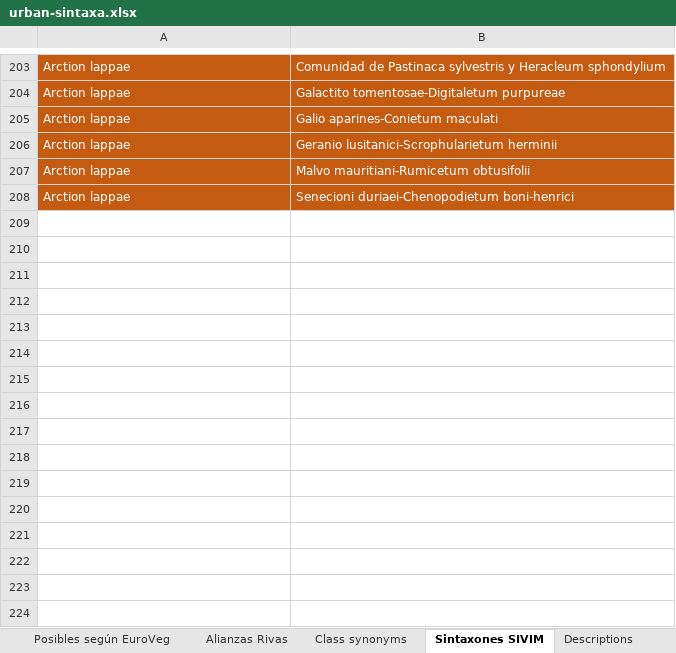
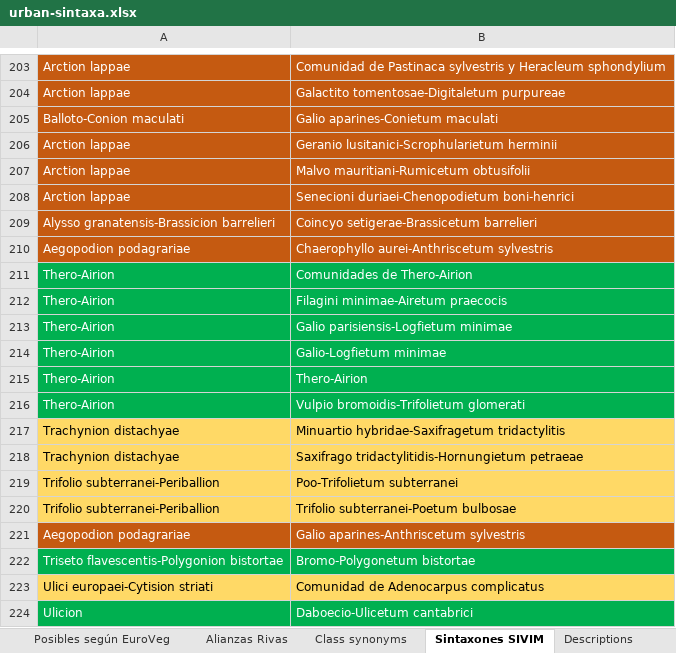
Before and after one commit to efernandezpascual/anthropogenic, an Excel workbook: data/urban-sintaxa.xlsx, sheet Sintaxones SIVIM, drawn as a sheet; only a part is shown, gaps mark what is left out; values as stored, in another font and other column widths than the file's, no borders; the diff covers the shown part only; the diff names each change by its address in the sheet, - before the commit and + after, or states it on an @@ line.

```diff
--- a/data/urban-sintaxa.xlsx (sheet Sintaxones SIVIM)
+++ b/data/urban-sintaxa.xlsx (sheet Sintaxones SIVIM)
-A205: Arction lappae
+A205: Balloto-Conion maculati
@@ row 209 unhidden: Alysso granatensis-Brassicion barrelieri | Coincyo setigerae-Brassicetum barrelieri @@
@@ row 210 unhidden: Aegopodion podagrariae | Chaerophyllo aurei-Anthriscetum sylvestris @@
@@ row 211 unhidden: Thero-Airion | Comunidades de Thero-Airion @@
@@ row 212 unhidden: Thero-Airion | Filagini minimae-Airetum praecocis @@
@@ row 213 unhidden: Thero-Airion | Galio parisiensis-Logfietum minimae @@
@@ row 214 unhidden: Thero-Airion | Galio-Logfietum minimae @@
@@ row 215 unhidden: Thero-Airion | Thero-Airion @@
@@ row 216 unhidden: Thero-Airion | Vulpio bromoidis-Trifolietum glomerati @@
@@ row 217 unhidden: Trachynion distachyae | Minuartio hybridae-Saxifragetum tridactylitis @@
@@ row 218 unhidden: Trachynion distachyae | Saxifrago tridactylitidis-Hornungietum petraeae @@
@@ row 219 unhidden: Trifolio subterranei-Periballion | Poo-Trifolietum subterranei @@
@@ row 220 unhidden: Trifolio subterranei-Periballion | Trifolio subterranei-Poetum bulbosae @@
@@ row 221 unhidden: Aegopodion podagrariae | Galio aparines-Anthriscetum sylvestris @@
@@ row 222 unhidden: Triseto flavescentis-Polygonion bistortae | Bromo-Polygonetum bistortae @@
@@ row 223 unhidden: Ulici europaei-Cytision striati | Comunidad de Adenocarpus complicatus @@
@@ row 224 unhidden: Ulicion | Daboecio-Ulicetum cantabrici @@
```
Also changed, not shown: 19 added rows and 204 hidden or unhidden rows elsewhere in this sheet, sheet Alliances EUNIS, hidden cells, 39 other files.
